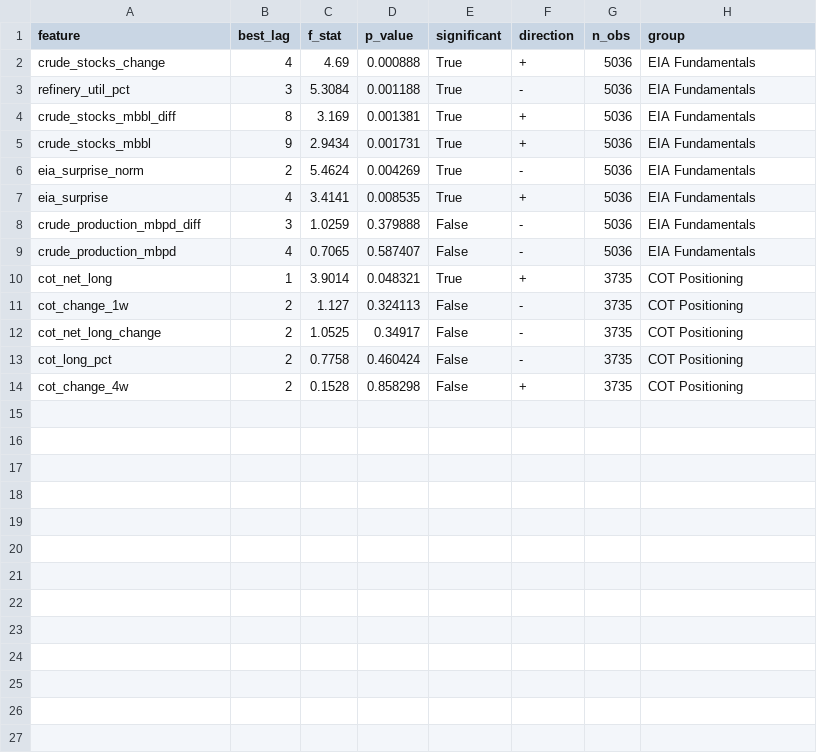
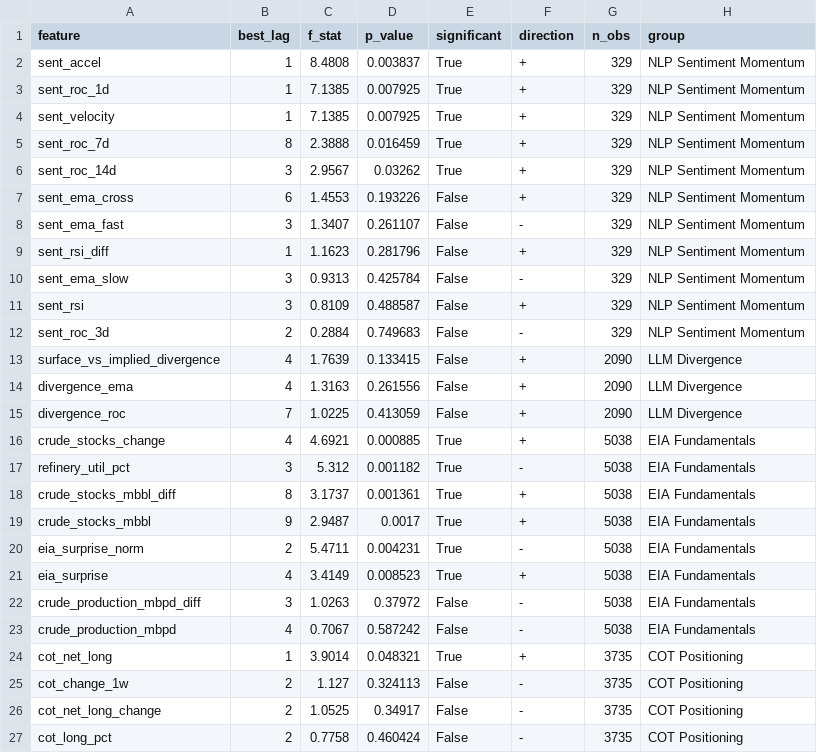
Before and after one commit to Ory999/OIL-INDEX, a CSV file: data/results/granger_all_results.csv, drawn as a sheet; only a part is shown; the shorter side is filled out with more unchanged rows; the diff covers the shown part only.

```diff
--- a/data/results/granger_all_results.csv
+++ b/data/results/granger_all_results.csv
@@ -1,10 +1,24 @@
 feature,best_lag,f_stat,p_value,significant,direction,n_obs,group
-crude_stocks_change,4,4.69,0.000888,True,+,5036,EIA Fundamentals
-refinery_util_pct,3,5.3084,0.001188,True,-,5036,EIA Fundamentals
-crude_stocks_mbbl_diff,8,3.169,0.001381,True,+,5036,EIA Fundamentals
-crude_stocks_mbbl,9,2.9434,0.001731,True,+,5036,EIA Fundamentals
-eia_surprise_norm,2,5.4624,0.004269,True,-,5036,EIA Fundamentals
-eia_surprise,4,3.4141,0.008535,True,+,5036,EIA Fundamentals
-crude_production_mbpd_diff,3,1.0259,0.379888,False,-,5036,EIA Fundamentals
-crude_production_mbpd,4,0.7065,0.587407,False,-,5036,EIA Fundamentals
+sent_accel,1,8.4808,0.003837,True,+,329,NLP Sentiment Momentum
+sent_roc_1d,1,7.1385,0.007925,True,+,329,NLP Sentiment Momentum
+sent_velocity,1,7.1385,0.007925,True,+,329,NLP Sentiment Momentum
+sent_roc_7d,8,2.3888,0.016459,True,+,329,NLP Sentiment Momentum
+sent_roc_14d,3,2.9567,0.03262,True,+,329,NLP Sentiment Momentum
+sent_ema_cross,6,1.4553,0.193226,False,+,329,NLP Sentiment Momentum
+sent_ema_fast,3,1.3407,0.261107,False,-,329,NLP Sentiment Momentum
+sent_rsi_diff,1,1.1623,0.281796,False,+,329,NLP Sentiment Momentum
+sent_ema_slow,3,0.9313,0.425784,False,-,329,NLP Sentiment Momentum
+sent_rsi,3,0.8109,0.488587,False,+,329,NLP Sentiment Momentum
+sent_roc_3d,2,0.2884,0.749683,False,-,329,NLP Sentiment Momentum
+surface_vs_implied_divergence,4,1.7639,0.133415,False,+,2090,LLM Divergence
+divergence_ema,4,1.3163,0.261556,False,+,2090,LLM Divergence
+divergence_roc,7,1.0225,0.413059,False,+,2090,LLM Divergence
+crude_stocks_change,4,4.6921,0.000885,True,+,5038,EIA Fundamentals
+refinery_util_pct,3,5.312,0.001182,True,-,5038,EIA Fundamentals
+crude_stocks_mbbl_diff,8,3.1737,0.001361,True,+,5038,EIA Fundamentals
+crude_stocks_mbbl,9,2.9487,0.0017,True,+,5038,EIA Fundamentals
+eia_surprise_norm,2,5.4711,0.004231,True,-,5038,EIA Fundamentals
+eia_surprise,4,3.4149,0.008523,True,+,5038,EIA Fundamentals
+crude_production_mbpd_diff,3,1.0263,0.37972,False,-,5038,EIA Fundamentals
+crude_production_mbpd,4,0.7067,0.587242,False,-,5038,EIA Fundamentals
 cot_net_long,1,3.9014,0.048321,True,+,3735,COT Positioning
```
Also changed, not shown: 4 added rows elsewhere in this file, data/results/adf_results.csv, data/results/granger_significant.csv, 5 other files.
